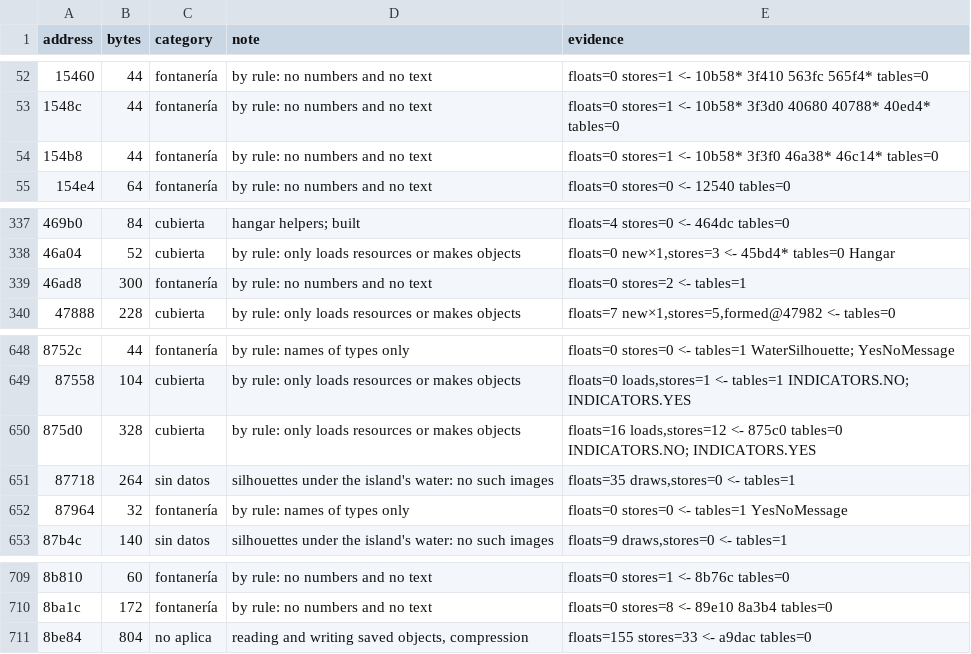
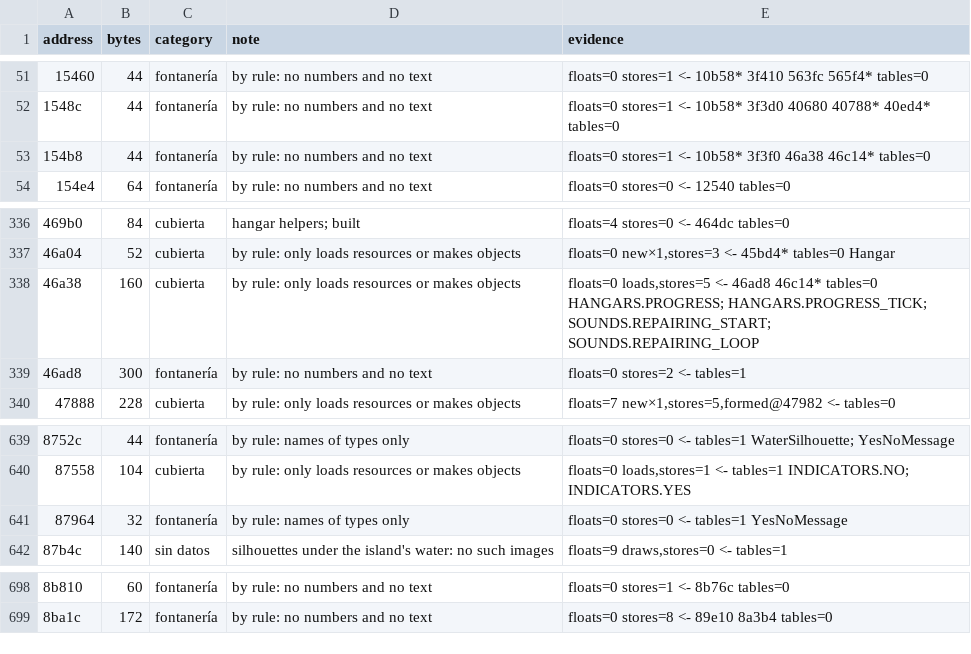
Before and after one commit to msucedo/AirportMania2Web, a TSV file: docs/unread.tsv, drawn as a sheet; only a part is shown, gaps mark what is left out; removed rows and columns are numbered as before the commit, all else as after; the diff covers the shown part only; the diff names each change by its address in the sheet, - before the commit and + after, or states it on an @@ line.

```diff
--- a/docs/unread.tsv
+++ b/docs/unread.tsv
-E53 (evidence): …10b58* 3f3f0 46a38* 46c14* tables=0
+E53 (evidence): …10b58* 3f3f0 46a38 46c14* tables=0
+row 338: 46a38 | 160 | cubierta | by rule: only loads resources or makes objects | floats=0 loads,stores=5 <- 46ad8 46c14* tables=0 HANGARS.PROGRESS; HANGARS.PROGRESS_TICK; SOUNDS.REPAIRING_START; SOUNDS.REPAIRING_LOOP
-row 650: 875d0 | 328 | cubierta | by rule: only loads resources or makes objects | floats=16 loads,stores=12 <- 875c0 tables=0 INDICATORS.NO; INDICATORS.YES
-row 651: 87718 | 264 | sin datos | silhouettes under the island's water: no such images | floats=35 draws,stores=0 <- tables=1
-row 711: 8be84 | 804 | no aplica | reading and writing saved objects, compression | floats=155 stores=33 <- a9dac tables=0
```
Also changed, not shown: 10 removed rows and 8 edited cells elsewhere in this file, 3 other files.
